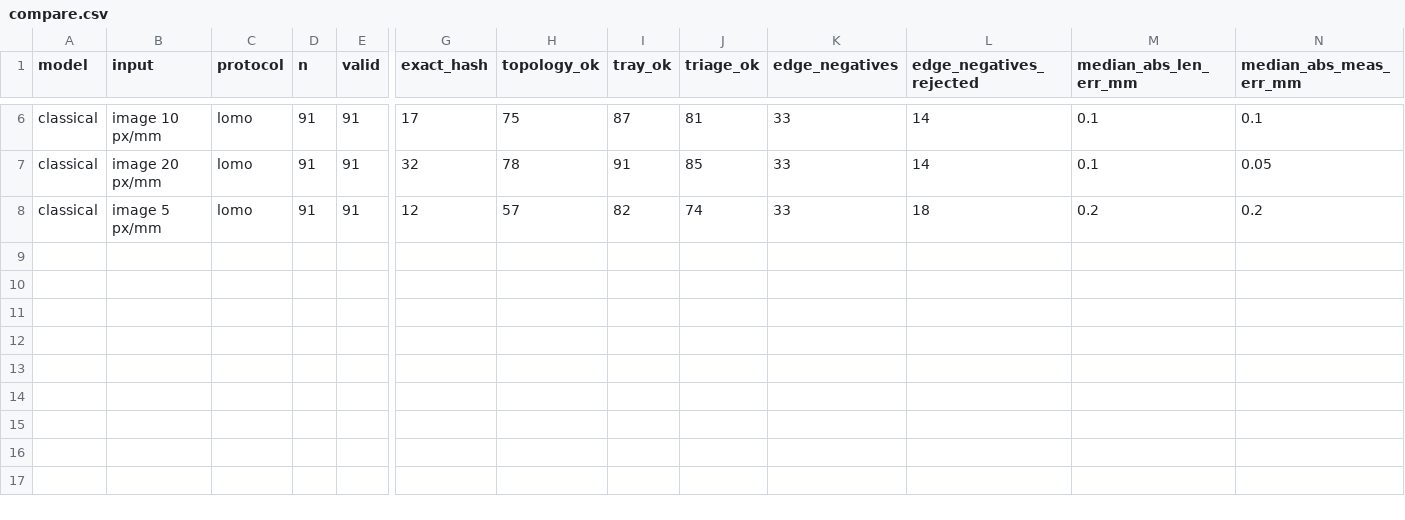
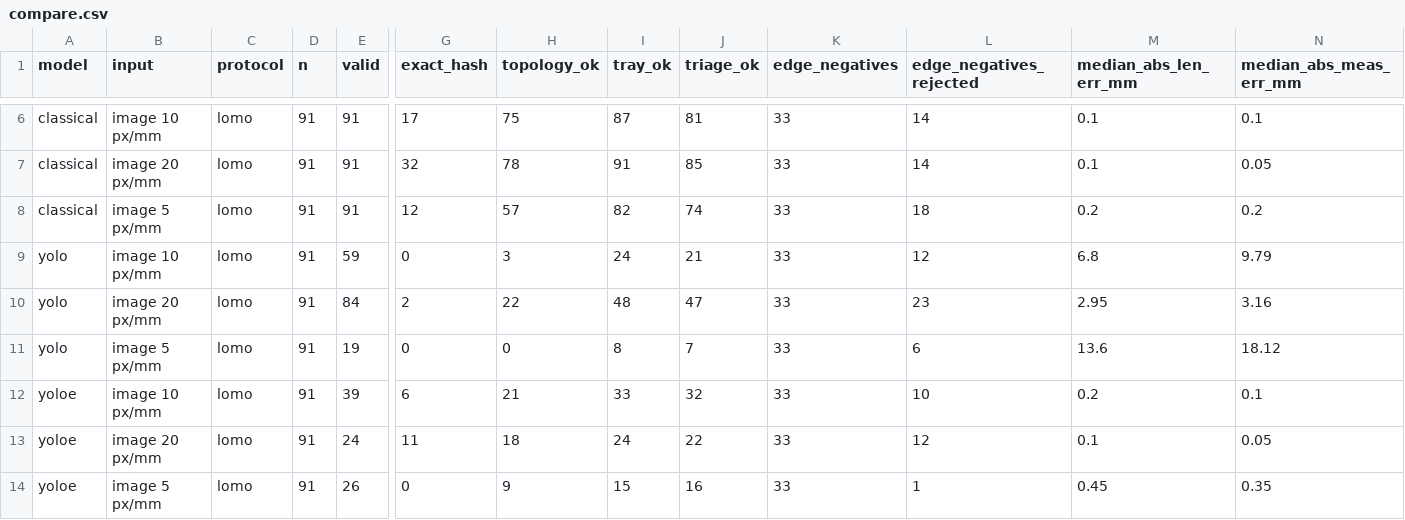
Before and after one commit to biobitworks/baebugs, a CSV file: print/fuse1/kg/compare/compare.csv, drawn as a sheet; only a part is shown, gaps mark what is left out; rows hold the shown columns only; the diff names each change by its address in the sheet, - before the commit and + after, or states it on an @@ line.

```diff
--- a/print/fuse1/kg/compare/compare.csv
+++ b/print/fuse1/kg/compare/compare.csv
+row 9: yolo | image 10 px/mm | lomo | 91 | 59 | 0 | 3 | 24 | 21 | 33 | 12 | 6.8 | 9.79
+row 10: yolo | image 20 px/mm | lomo | 91 | 84 | 2 | 22 | 48 | 47 | 33 | 23 | 2.95 | 3.16
+row 11: yolo | image 5 px/mm | lomo | 91 | 19 | 0 | 0 | 8 | 7 | 33 | 6 | 13.6 | 18.12
+row 12: yoloe | image 10 px/mm | lomo | 91 | 39 | 6 | 21 | 33 | 32 | 33 | 10 | 0.2 | 0.1
+row 13: yoloe | image 20 px/mm | lomo | 91 | 24 | 11 | 18 | 24 | 22 | 33 | 12 | 0.1 | 0.05
+row 14: yoloe | image 5 px/mm | lomo | 91 | 26 | 0 | 9 | 15 | 16 | 33 | 1 | 0.45 | 0.35
```
Also changed, not shown: 9 other files.
